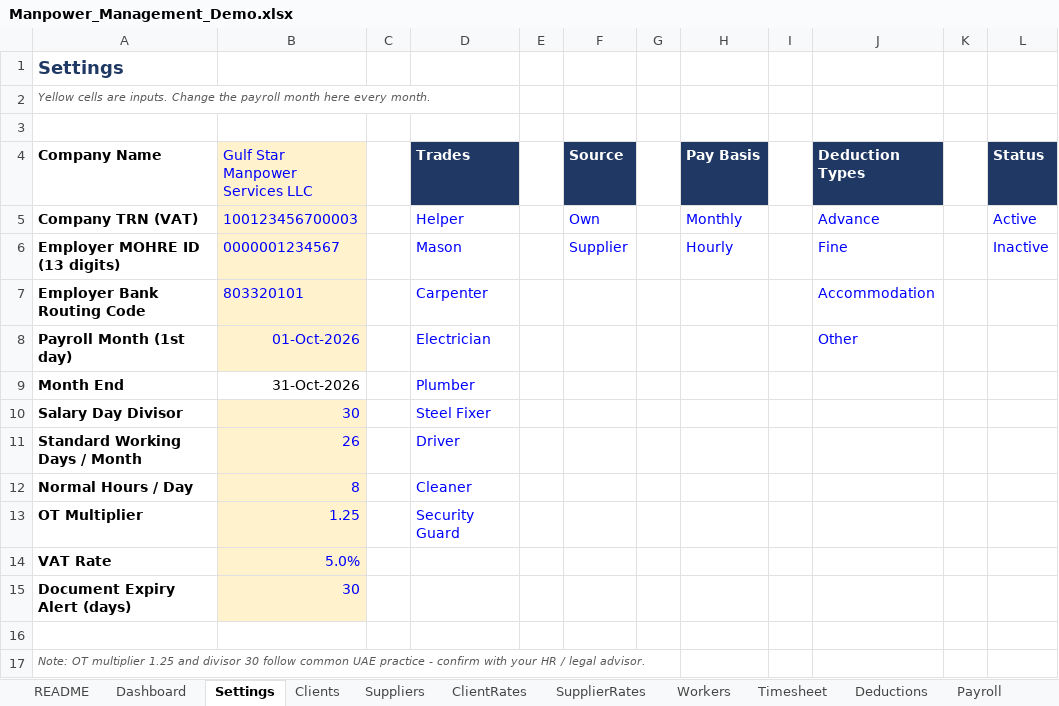
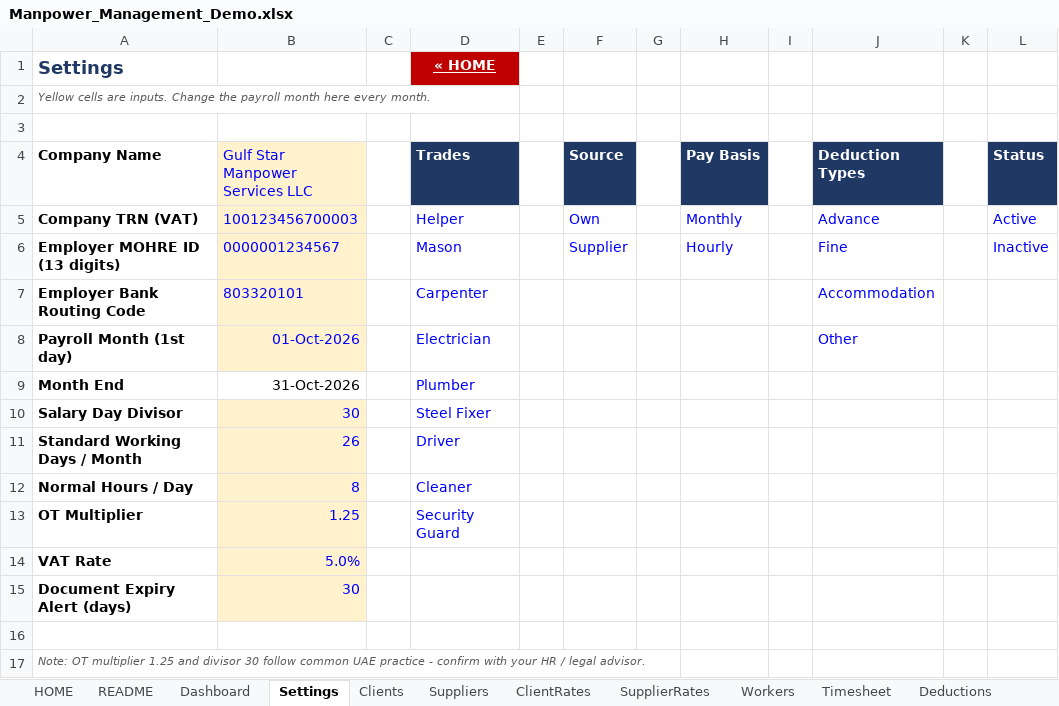
Before and after one commit to abbaspirg/Kids-Games, an Excel workbook: manpower-excel-demo/Manpower_Management_Demo.xlsx, sheet Settings, drawn as a sheet; values as stored, in another font and other column widths than the file's, no borders; the diff names each change by its address in the sheet, - before the commit and + after, or states it on an @@ line.

```diff
--- a/manpower-excel-demo/Manpower_Management_Demo.xlsx (sheet Settings)
+++ b/manpower-excel-demo/Manpower_Management_Demo.xlsx (sheet Settings)
+sheet tab: HOME
-D1 (Trades): (empty)
+D1 (Trades): « HOME
-D1 fill: none
+D1 fill: #C00000
```
Also changed, not shown: sheet WPS_SIF, sheet Suppliers, sheet Clients, sheet Deductions, sheet README, sheet Payslip, 8 more sheets, 1 other file.
